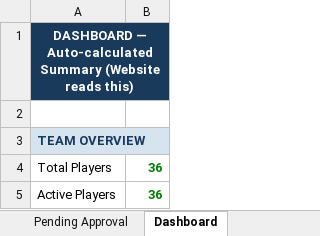
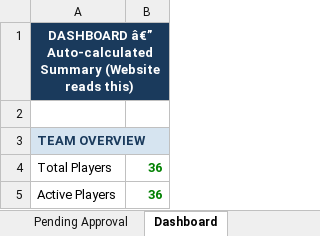
Before and after one commit to jakepmurray/port-finances-26, an Excel workbook: finance_data.xlsx, sheet Dashboard, drawn as a sheet; only a part is shown; values as stored, in another font and other column widths than the file's, no borders; charts and pictures not drawn; the diff names each change by its address in the sheet, - before the commit and + after, or states it on an @@ line.

```diff
--- a/finance_data.xlsx (sheet Dashboard)
+++ b/finance_data.xlsx (sheet Dashboard)
-A1: DASHBOARD — Auto-calculated Summary…
+A1: DASHBOARD â€” Auto-calculated Summary…
```
Also changed, not shown: sheet Key & Instructions, sheet Access Codes, sheet Player Balances, sheet Transactions, formulas that keep their value, 3 other files.
